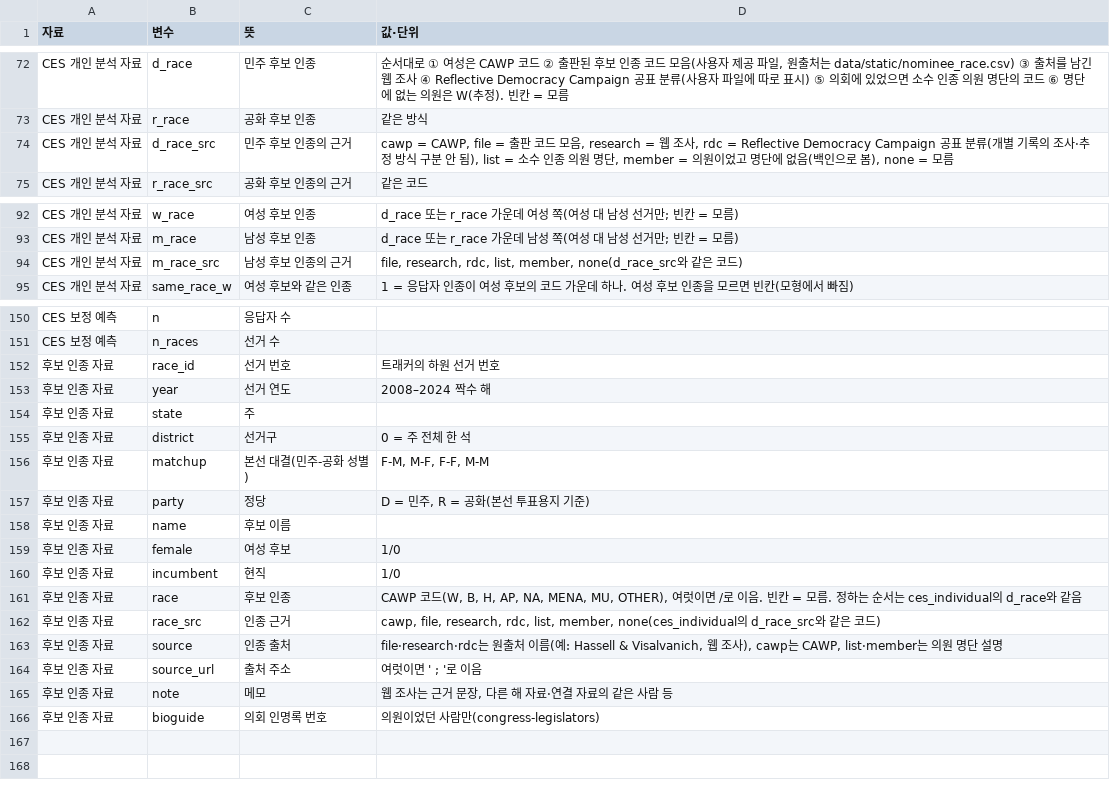
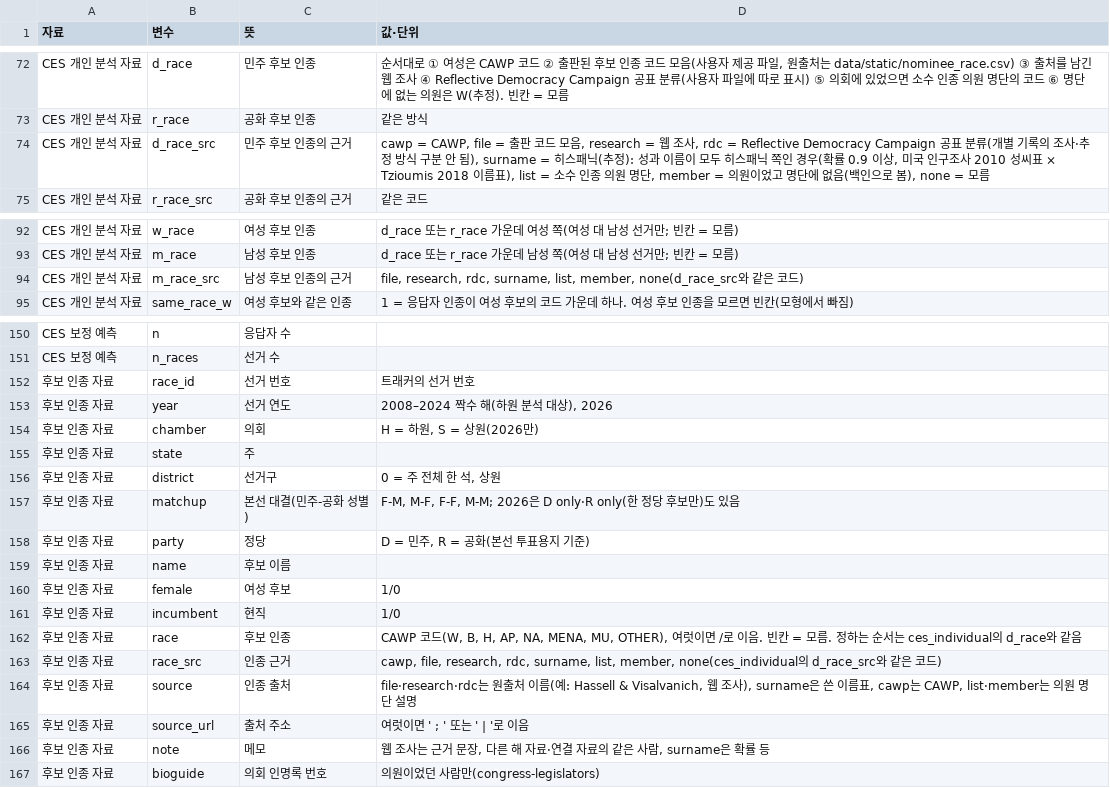
Before and after one commit to jongkonlee/US_female_candidates, a CSV file: docs/data/ces/codebook.csv, drawn as a sheet; only a part is shown, gaps mark what is left out.

```diff
--- a/docs/data/ces/codebook.csv
+++ b/docs/data/ces/codebook.csv
@@ -73,3 +73,3 @@ CES 개인 분석 자료,d_race,민주 후보 인종,"순서대로 ① 여성은
 CES 개인 분석 자료,r_race,공화 후보 인종,같은 방식
-CES 개인 분석 자료,d_race_src,민주 후보 인종의 근거,"cawp = CAWP, file = 출판 코드 모음, research = 웹 조사, rdc = Reflective Democracy Campaign 공표 분류(개별 기록의 조사·추정 방식 구분 안 됨), list = 소수 인종 의원 명단, member = 의원이었고 명단에 없음(백인으로 봄), none = 모름"
+CES 개인 분석 자료,d_race_src,민주 후보 인종의 근거,"cawp = CAWP, file = 출판 코드 모음, research = 웹 조사, rdc = Reflective Democracy Campaign 공표 분류(개별 기록의 조사·추정 방식 구분 안 됨), surname = 히스패닉(추정): 성과 이름이 모두 히스패닉 쪽인 경우(확률 0.9 이상, 미국 인구조사 2010 성씨표 × Tzioumis 2018 이름표), list = 소수 인종 의원 명단, member = 의원이었고 명단에 없음(백인으로 봄), none = 모름"
 CES 개인 분석 자료,r_race_src,공화 후보 인종의 근거,같은 코드
@@ -93,3 +93,3 @@ CES 개인 분석 자료,w_race,여성 후보 인종,d_race 또는 r_race 가운
 CES 개인 분석 자료,m_race,남성 후보 인종,d_race 또는 r_race 가운데 남성 쪽(여성 대 남성 선거만; 빈칸 = 모름)
-CES 개인 분석 자료,m_race_src,남성 후보 인종의 근거,"file, research, rdc, list, member, none(d_race_src와 같은 코드)"
+CES 개인 분석 자료,m_race_src,남성 후보 인종의 근거,"file, research, rdc, surname, list, member, none(d_race_src와 같은 코드)"
 CES 개인 분석 자료,same_race_w,여성 후보와 같은 인종,1 = 응답자 인종이 여성 후보의 코드 가운데 하나. 여성 후보 인종을 모르면 빈칸(모형에서 빠짐)
@@ -151,7 +151,8 @@ CES 보정 예측,n,응답자 수,
 CES 보정 예측,n_races,선거 수,
-후보 인종 자료,race_id,선거 번호,트래커의 하원 선거 번호
-후보 인종 자료,year,선거 연도,2008–2024 짝수 해
+후보 인종 자료,race_id,선거 번호,트래커의 선거 번호
+후보 인종 자료,year,선거 연도,"2008–2024 짝수 해(하원 분석 대상), 2026"
+후보 인종 자료,chamber,의회,"H = 하원, S = 상원(2026만)"
 후보 인종 자료,state,주,
-후보 인종 자료,district,선거구,0 = 주 전체 한 석
-후보 인종 자료,matchup,본선 대결(민주-공화 성별),"F-M, M-F, F-F, M-M"
+후보 인종 자료,district,선거구,"0 = 주 전체 한 석, 상원"
+후보 인종 자료,matchup,본선 대결(민주-공화 성별),"F-M, M-F, F-F, M-M; 2026은 D only·R only(한 정당 후보만)도 있음"
 후보 인종 자료,party,정당,"D = 민주, R = 공화(본선 투표용지 기준)"
@@ -161,6 +162,6 @@ CES 보정 예측,n_races,선거 수,
 후보 인종 자료,race,후보 인종,"CAWP 코드(W, B, H, AP, NA, MENA, MU, OTHER), 여럿이면 /로 이음. 빈칸 = 모름. 정하는 순서는 ces_individual의 d_race와 같음"
-후보 인종 자료,race_src,인종 근거,"cawp, file, research, rdc, list, member, none(ces_individual의 d_race_src와 같은 코드)"
-후보 인종 자료,source,인종 출처,"file·research·rdc는 원출처 이름(예: Hassell & Visalvanich, 웹 조사), cawp는 CAWP, list·member는 의원 명단 설명"
-후보 인종 자료,source_url,출처 주소,여럿이면 ' ; '로 이음
-후보 인종 자료,note,메모,"웹 조사는 근거 문장, 다른 해 자료·연결 자료의 같은 사람 등"
+후보 인종 자료,race_src,인종 근거,"cawp, file, research, rdc, surname, list, member, none(ces_individual의 d_race_src와 같은 코드)"
+후보 인종 자료,source,인종 출처,"file·research·rdc는 원출처 이름(예: Hassell & Visalvanich, 웹 조사), surname은 쓴 이름표, cawp는 CAWP, list·member는 의원 명단 설명"
+후보 인종 자료,source_url,출처 주소,여럿이면 ' ; ' 또는 ' | '로 이음
+후보 인종 자료,note,메모,"웹 조사는 근거 문장, 다른 해 자료·연결 자료의 같은 사람, surname은 확률 등"
 후보 인종 자료,bioguide,의회 인명록 번호,의원이었던 사람만(congress-legislators)
```
Also changed, not shown: 7 other files.
